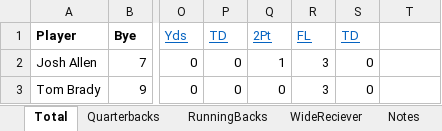
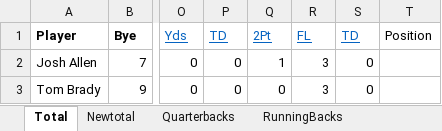
Before and after one commit to 86burke/Runtime-Terror, an Excel workbook: Henry/2021_stats.xlsx, sheet Total, drawn as a sheet; only a part is shown, gaps mark what is left out; values as stored, in another font and other column widths than the file's, no borders; the diff names each change by its address in the sheet, - before the commit and + after, or states it on an @@ line.

```diff
--- a/Henry/2021_stats.xlsx (sheet Total)
+++ b/Henry/2021_stats.xlsx (sheet Total)
+sheet tab: Newtotal
-T1: (empty)
+T1: Position
```
Also changed, not shown: sheet Quarterbacks, sheet RunningBacks, sheet WideReceiver, other sheet tabs, 1 other file.
